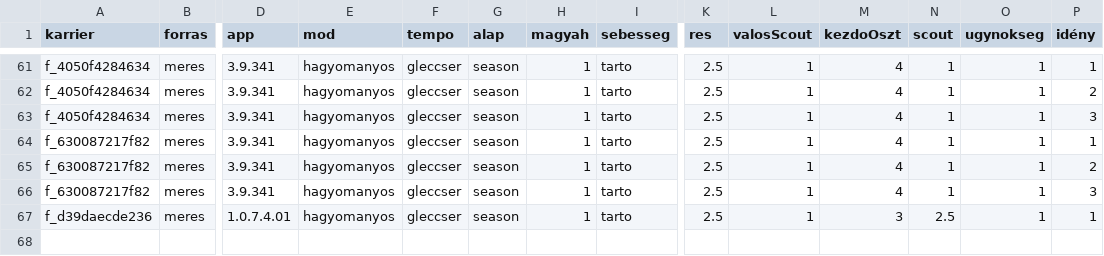
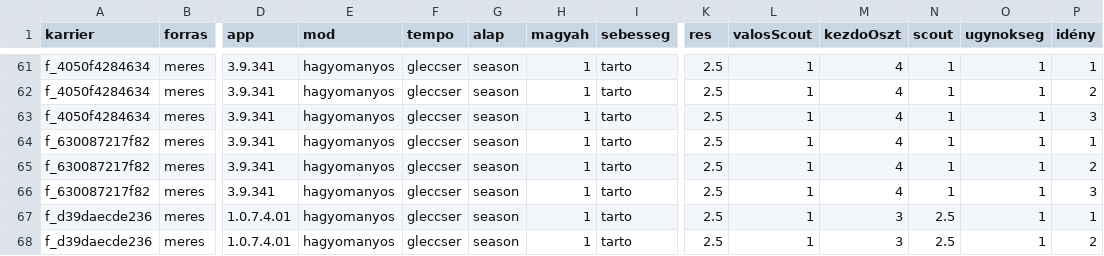
Before and after one commit to mistral757/Magyah, a CSV file: meres/idenyek.csv, drawn as a sheet; only a part is shown, gaps mark what is left out; rows hold the shown columns only; the diff names each change by its address in the sheet, - before the commit and + after, or states it on an @@ line.

```diff
--- a/meres/idenyek.csv
+++ b/meres/idenyek.csv
+row 68: f_d39daecde236 | meres | 1.0.7.4.01 | hagyomanyos | gleccser | season | 1 | tarto | 2.5 | 1 | 3 | 2.5 | 1 | 2
```
Also changed, not shown: meres/boostok.csv, meres/meccsek.csv, 3 other files.
